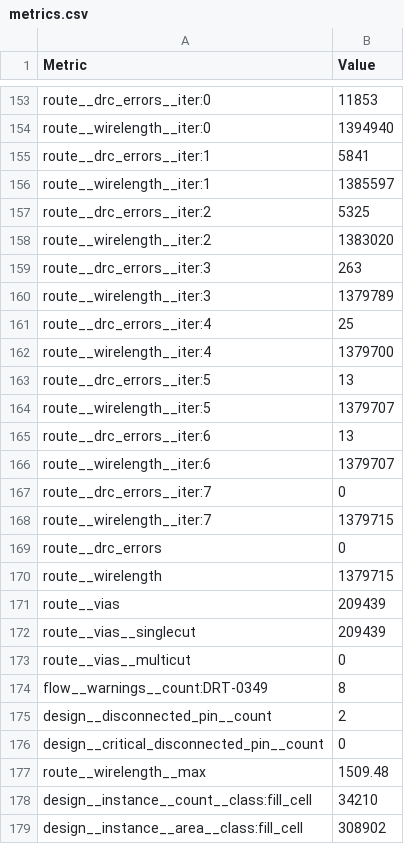
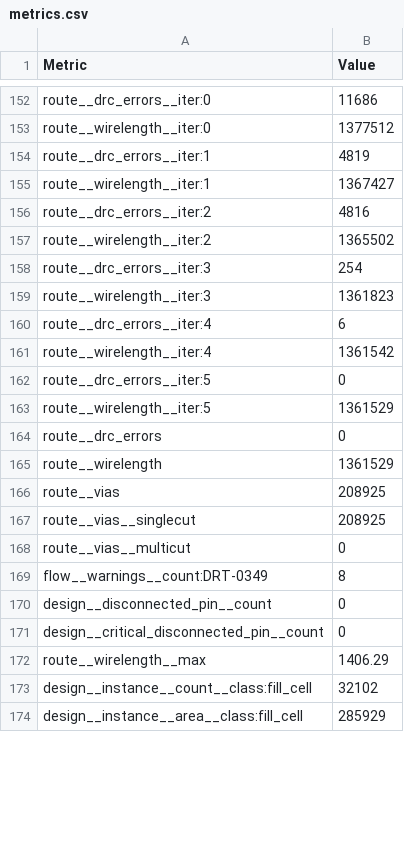
Before and after one commit to Baliraja/TensorGrid, a CSV file: physical/librelane/final/metrics.csv, drawn as a sheet; only a part is shown, gaps mark what is left out; removed rows and columns are numbered as before the commit, all else as after; the diff covers the shown part only; the diff names each change by its address in the sheet, - before the commit and + after, or states it on an @@ line.

```diff
--- a/physical/librelane/final/metrics.csv
+++ b/physical/librelane/final/metrics.csv
-B152 (Value): 11853
+B152 (Value): 11686
-B153 (Value): 1394940
+B153 (Value): 1377512
-B154 (Value): 5841
+B154 (Value): 4819
-B155 (Value): 1385597
+B155 (Value): 1367427
-B156 (Value): 5325
+B156 (Value): 4816
-B157 (Value): 1383020
+B157 (Value): 1365502
-B158 (Value): 263
+B158 (Value): 254
-B159 (Value): 1379789
+B159 (Value): 1361823
-B160 (Value): 25
+B160 (Value): 6
-B161 (Value): 1379700
+B161 (Value): 1361542
-B162 (Value): 13
+B162 (Value): 0
-B163 (Value): 1379707
+B163 (Value): 1361529
-row 165: route__drc_errors__iter:6 | 13
-row 166: route__wirelength__iter:6 | 1379707
-row 167: route__drc_errors__iter:7 | 0
-row 168: route__wirelength__iter:7 | 1379715
-B165 (Value): 1379715
+B165 (Value): 1361529
-B166:B167 (Value): 209439
+B166:B167 (Value): 208925
-B170 (Value): 2
+B170 (Value): 0
-B172 (Value): 1509.48
+B172 (Value): 1406.29
-B173 (Value): 34210
+B173 (Value): 32102
-B174 (Value): 308902
+B174 (Value): 285929
```
Also changed, not shown: 11 added rows, 22 removed rows and 75 edited cells elsewhere in this file, 24 other files.
